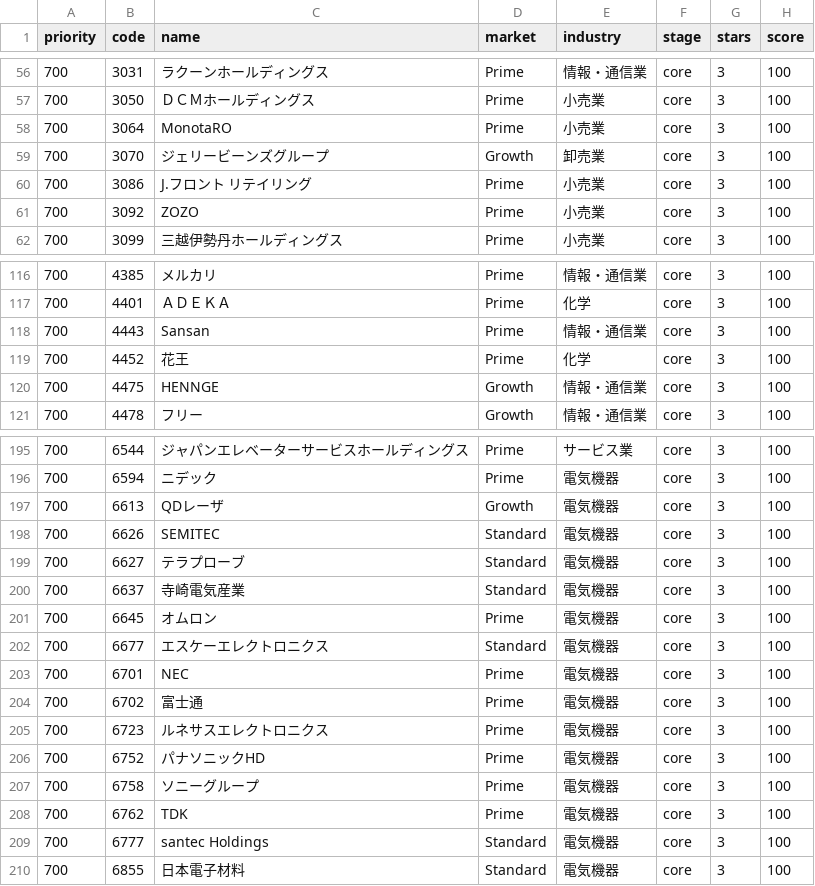
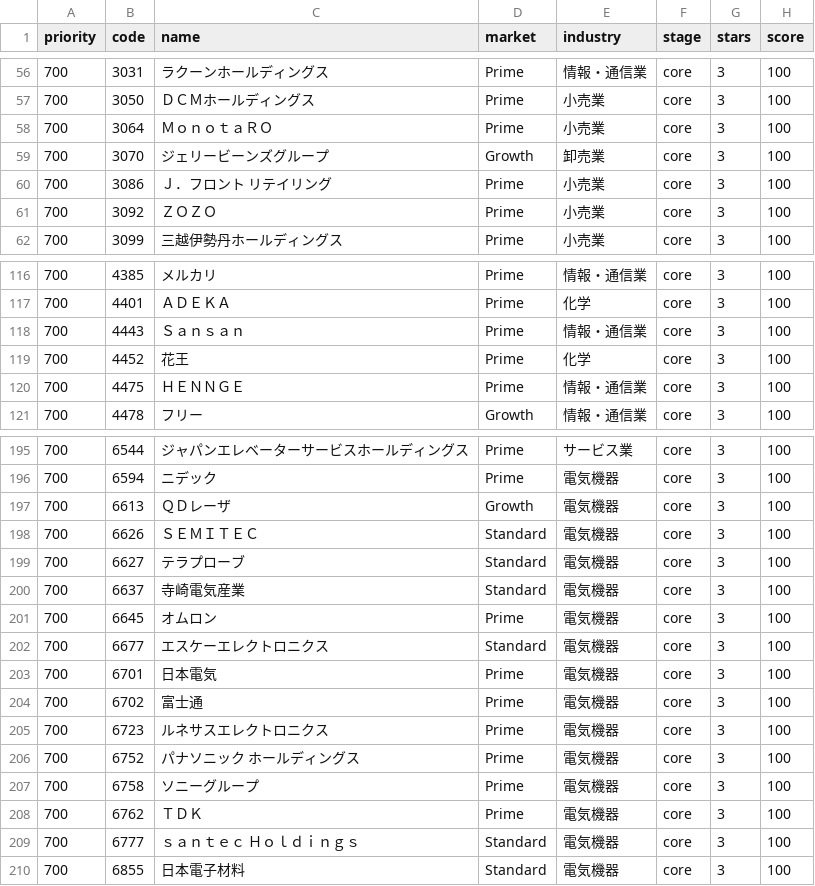
Before and after one commit to M-Osugi1230/chu-kei, a CSV file: operations/production-quality/production-readiness-queue-v1.csv, drawn as a sheet; only a part is shown, gaps mark what is left out; the diff covers the shown part only; the diff names each change by its address in the sheet, - before the commit and + after, or states it on an @@ line.

```diff
--- a/operations/production-quality/production-readiness-queue-v1.csv
+++ b/operations/production-quality/production-readiness-queue-v1.csv
-C58 (name): MonotaRO
+C58 (name): ＭｏｎｏｔａＲＯ
-C60 (name): J.フロント リテイリング
+C60 (name): Ｊ．フロント リテイリング
-C61 (name): ZOZO
+C61 (name): ＺＯＺＯ
-C118 (name): Sansan
+C118 (name): Ｓａｎｓａｎ
-C120 (name): HENNGE
+C120 (name): ＨＥＮＮＧＥ
-D120 (market): Growth
+D120 (market): Prime
-C197 (name): QDレーザ
+C197 (name): ＱＤレーザ
-C198 (name): SEMITEC
+C198 (name): ＳＥＭＩＴＥＣ
-C203 (name): NEC
+C203 (name): 日本電気
-C206 (name): パナソニックHD
+C206 (name): パナソニック ホールディングス
-C208 (name): TDK
+C208 (name): ＴＤＫ
-C209 (name): santec Holdings
+C209 (name): ｓａｎｔｅｃ Ｈｏｌｄｉｎｇｓ
```
Also changed, not shown: 82 edited cells elsewhere in this file, 4 other files.
